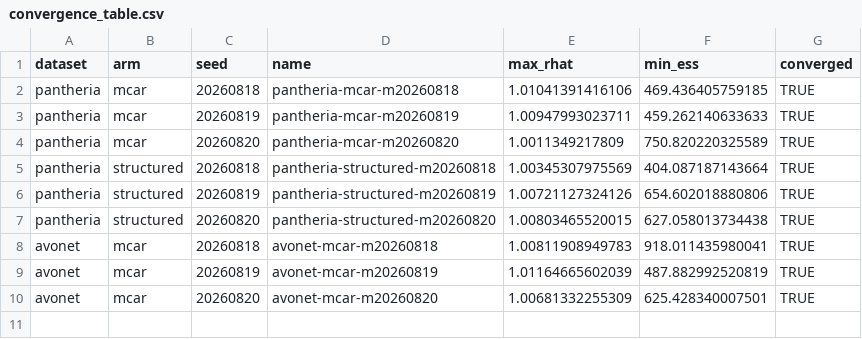
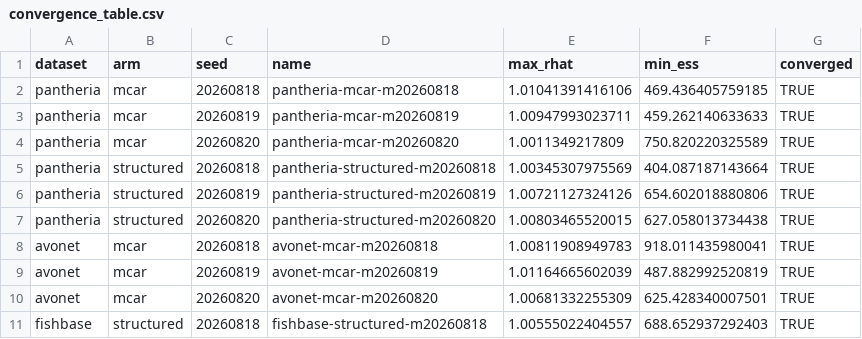
Before and after one commit to itchyshin/pigauto, a CSV file: script/rubin_study/data/realdata_sep/convergence_table.csv, drawn as a sheet; the diff names each change by its address in the sheet, - before the commit and + after, or states it on an @@ line.

```diff
--- a/script/rubin_study/data/realdata_sep/convergence_table.csv
+++ b/script/rubin_study/data/realdata_sep/convergence_table.csv
+row 11: fishbase | structured | 20260818 | fishbase-structured-m20260818 | 1.00555022404557 | 688.652937292403 | TRUE
```
Also changed, not shown: script/rubin_study/data/realdata_sep/coverage_table.csv, script/rubin_study/data/realdata_sep/pair_summary.csv, 6 other files.
